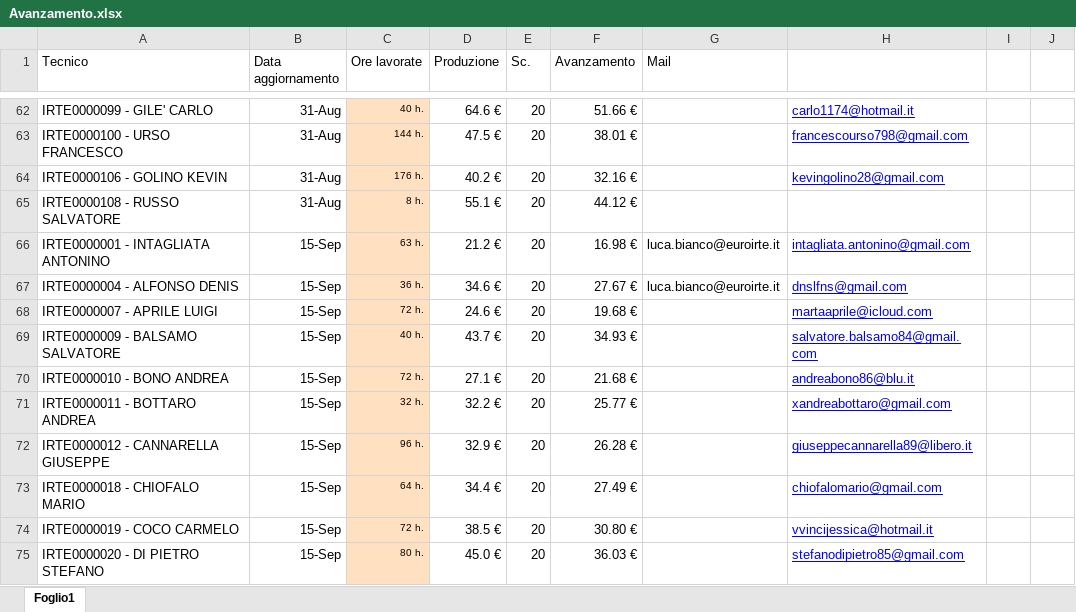
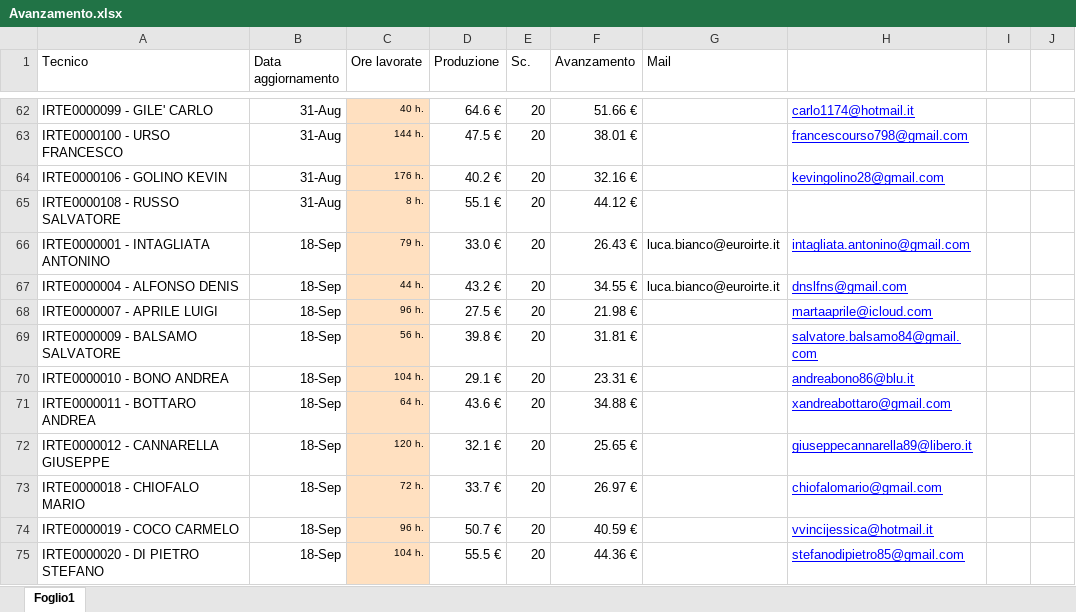
Before and after one commit to lbianco11197/Avanzamento-economico, an Excel workbook: Avanzamento.xlsx, sheet Foglio1, drawn as a sheet; only a part is shown, gaps mark what is left out; values as stored, in another font and other column widths than the file's, no borders; the diff covers the shown part only; the diff names each change by its address in the sheet, - before the commit and + after, or states it on an @@ line.

Commit message:
Aggiornato Avanzamento.xlsx da lbianco via Streamlit

```diff
--- a/Avanzamento.xlsx (sheet Foglio1)
+++ b/Avanzamento.xlsx (sheet Foglio1)
-B66:B75 (Data aggiornamento): 15-Sep
+B66:B75 (Data aggiornamento): 18-Sep
-C66 (Ore lavorate): 63 h.
+C66 (Ore lavorate): 79 h.
-D66 (Produzione): 21.2 €
+D66 (Produzione): 33.0 €
-F66 (Avanzamento): 16.98 €
+F66 (Avanzamento): 26.43 €
-C67 (Ore lavorate): 36 h.
+C67 (Ore lavorate): 44 h.
-D67 (Produzione): 34.6 €
+D67 (Produzione): 43.2 €
-F67 (Avanzamento): 27.67 €
+F67 (Avanzamento): 34.55 €
-C68 (Ore lavorate): 72 h.
+C68 (Ore lavorate): 96 h.
-D68 (Produzione): 24.6 €
+D68 (Produzione): 27.5 €
-F68 (Avanzamento): 19.68 €
+F68 (Avanzamento): 21.98 €
-C69 (Ore lavorate): 40 h.
+C69 (Ore lavorate): 56 h.
-D69 (Produzione): 43.7 €
+D69 (Produzione): 39.8 €
-F69 (Avanzamento): 34.93 €
+F69 (Avanzamento): 31.81 €
-C70 (Ore lavorate): 72 h.
+C70 (Ore lavorate): 104 h.
-D70 (Produzione): 27.1 €
+D70 (Produzione): 29.1 €
-F70 (Avanzamento): 21.68 €
+F70 (Avanzamento): 23.31 €
-C71 (Ore lavorate): 32 h.
+C71 (Ore lavorate): 64 h.
-D71 (Produzione): 32.2 €
+D71 (Produzione): 43.6 €
-F71 (Avanzamento): 25.77 €
+F71 (Avanzamento): 34.88 €
-C72 (Ore lavorate): 96 h.
+C72 (Ore lavorate): 120 h.
-D72 (Produzione): 32.9 €
+D72 (Produzione): 32.1 €
-F72 (Avanzamento): 26.28 €
+F72 (Avanzamento): 25.65 €
-C73 (Ore lavorate): 64 h.
+C73 (Ore lavorate): 72 h.
-D73 (Produzione): 34.4 €
+D73 (Produzione): 33.7 €
-F73 (Avanzamento): 27.49 €
+F73 (Avanzamento): 26.97 €
-C74 (Ore lavorate): 72 h.
+C74 (Ore lavorate): 96 h.
-D74 (Produzione): 38.5 €
+D74 (Produzione): 50.7 €
-F74 (Avanzamento): 30.80 €
+F74 (Avanzamento): 40.59 €
-C75 (Ore lavorate): 80 h.
+C75 (Ore lavorate): 104 h.
-D75 (Produzione): 45.0 €
+D75 (Produzione): 55.5 €
-F75 (Avanzamento): 36.03 €
+F75 (Avanzamento): 44.36 €
```
Also changed, not shown: 219 edited cells elsewhere in this sheet.
